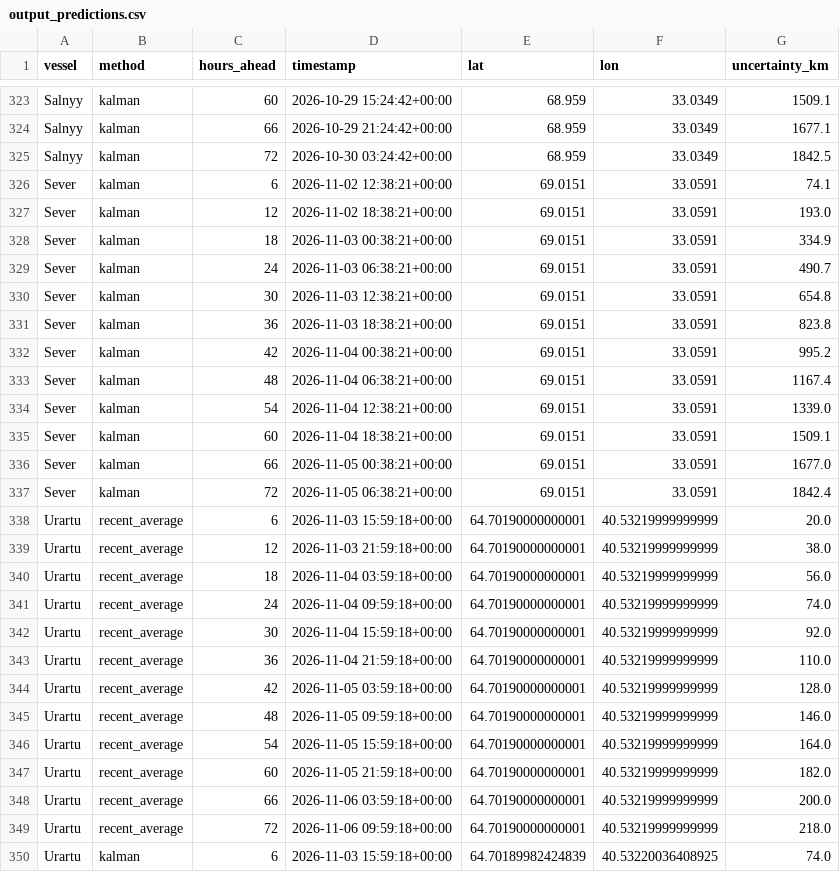
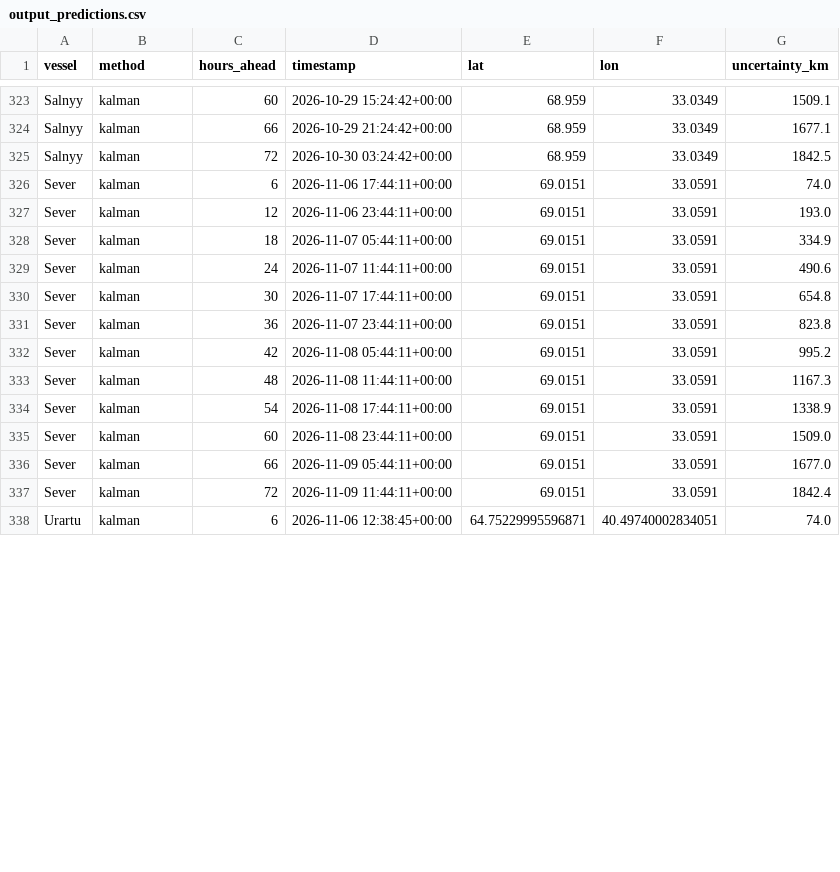
Before and after one commit to snevitt2015/Arctic-Database-Interface, a CSV file: data/output_predictions.csv, drawn as a sheet; only a part is shown, gaps mark what is left out; the diff covers the shown part only.

```diff
--- a/data/output_predictions.csv
+++ b/data/output_predictions.csv
@@ -325,26 +325,14 @@ Salnyy,kalman,66,2026-10-29 21:24:42+00:00,68.959,33.0349,1677.1
 Salnyy,kalman,72,2026-10-30 03:24:42+00:00,68.959,33.0349,1842.5
-Sever,kalman,6,2026-11-02 12:38:21+00:00,69.0151,33.0591,74.1
-Sever,kalman,12,2026-11-02 18:38:21+00:00,69.0151,33.0591,193.0
-Sever,kalman,18,2026-11-03 00:38:21+00:00,69.0151,33.0591,334.9
-Sever,kalman,24,2026-11-03 06:38:21+00:00,69.0151,33.0591,490.7
-Sever,kalman,30,2026-11-03 12:38:21+00:00,69.0151,33.0591,654.8
-Sever,kalman,36,2026-11-03 18:38:21+00:00,69.0151,33.0591,823.8
-Sever,kalman,42,2026-11-04 00:38:21+00:00,69.0151,33.0591,995.2
-Sever,kalman,48,2026-11-04 06:38:21+00:00,69.0151,33.0591,1167.4
-Sever,kalman,54,2026-11-04 12:38:21+00:00,69.0151,33.0591,1339.0
-Sever,kalman,60,2026-11-04 18:38:21+00:00,69.0151,33.0591,1509.1
-Sever,kalman,66,2026-11-05 00:38:21+00:00,69.0151,33.0591,1677.0
-Sever,kalman,72,2026-11-05 06:38:21+00:00,69.0151,33.0591,1842.4
-Urartu,recent_average,6,2026-11-03 15:59:18+00:00,64.70190000000001,40.53219999999999,20.0
-Urartu,recent_average,12,2026-11-03 21:59:18+00:00,64.70190000000001,40.53219999999999,38.0
-Urartu,recent_average,18,2026-11-04 03:59:18+00:00,64.70190000000001,40.53219999999999,56.0
-Urartu,recent_average,24,2026-11-04 09:59:18+00:00,64.70190000000001,40.53219999999999,74.0
-Urartu,recent_average,30,2026-11-04 15:59:18+00:00,64.70190000000001,40.53219999999999,92.0
-Urartu,recent_average,36,2026-11-04 21:59:18+00:00,64.70190000000001,40.53219999999999,110.0
-Urartu,recent_average,42,2026-11-05 03:59:18+00:00,64.70190000000001,40.53219999999999,128.0
-Urartu,recent_average,48,2026-11-05 09:59:18+00:00,64.70190000000001,40.53219999999999,146.0
-Urartu,recent_average,54,2026-11-05 15:59:18+00:00,64.70190000000001,40.53219999999999,164.0
-Urartu,recent_average,60,2026-11-05 21:59:18+00:00,64.70190000000001,40.53219999999999,182.0
-Urartu,recent_average,66,2026-11-06 03:59:18+00:00,64.70190000000001,40.53219999999999,200.0
-Urartu,recent_average,72,2026-11-06 09:59:18+00:00,64.70190000000001,40.53219999999999,218.0
-Urartu,kalman,6,2026-11-03 15:59:18+00:00,64.70189982424839,40.53220036408925,74.0
+Sever,kalman,6,2026-11-06 17:44:11+00:00,69.0151,33.0591,74.0
+Sever,kalman,12,2026-11-06 23:44:11+00:00,69.0151,33.0591,193.0
+Sever,kalman,18,2026-11-07 05:44:11+00:00,69.0151,33.0591,334.9
+Sever,kalman,24,2026-11-07 11:44:11+00:00,69.0151,33.0591,490.6
+Sever,kalman,30,2026-11-07 17:44:11+00:00,69.0151,33.0591,654.8
+Sever,kalman,36,2026-11-07 23:44:11+00:00,69.0151,33.0591,823.8
+Sever,kalman,42,2026-11-08 05:44:11+00:00,69.0151,33.0591,995.2
+Sever,kalman,48,2026-11-08 11:44:11+00:00,69.0151,33.0591,1167.3
+Sever,kalman,54,2026-11-08 17:44:11+00:00,69.0151,33.0591,1338.9
+Sever,kalman,60,2026-11-08 23:44:11+00:00,69.0151,33.0591,1509.0
+Sever,kalman,66,2026-11-09 05:44:11+00:00,69.0151,33.0591,1677.0
+Sever,kalman,72,2026-11-09 11:44:11+00:00,69.0151,33.0591,1842.4
+Urartu,kalman,6,2026-11-06 12:38:45+00:00,64.75229995596871,40.49740002834051,74.0
```
Also changed, not shown: 41 edited cells elsewhere in this file, data/output_cues.csv, 3 other files.
